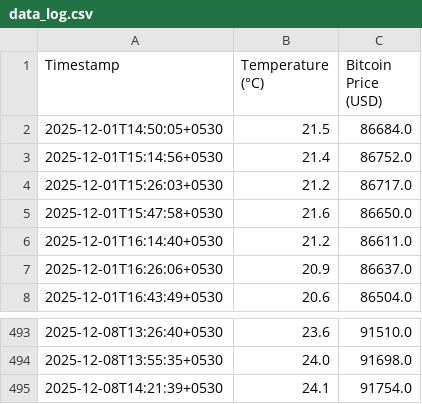
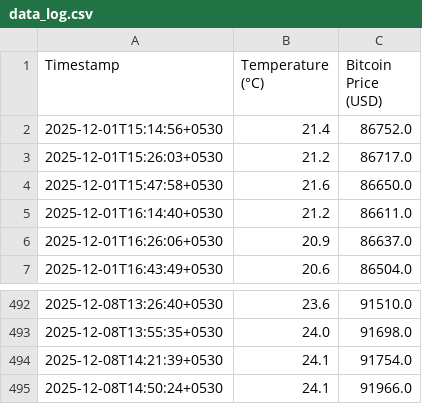
Before and after one commit to Aryanuser07/real-time-weather-dashboard, a CSV file: data_log.csv, drawn as a sheet; only a part is shown, gaps mark what is left out; removed rows and columns are numbered as before the commit, all else as after; the diff names each change by its address in the sheet, - before the commit and + after, or states it on an @@ line.

```diff
--- a/data_log.csv
+++ b/data_log.csv
-row 2: 2025-12-01T14:50:05+0530 | 21.5 | 86684.0
+row 495: 2025-12-08T14:50:24+0530 | 24.1 | 91966.0
```
